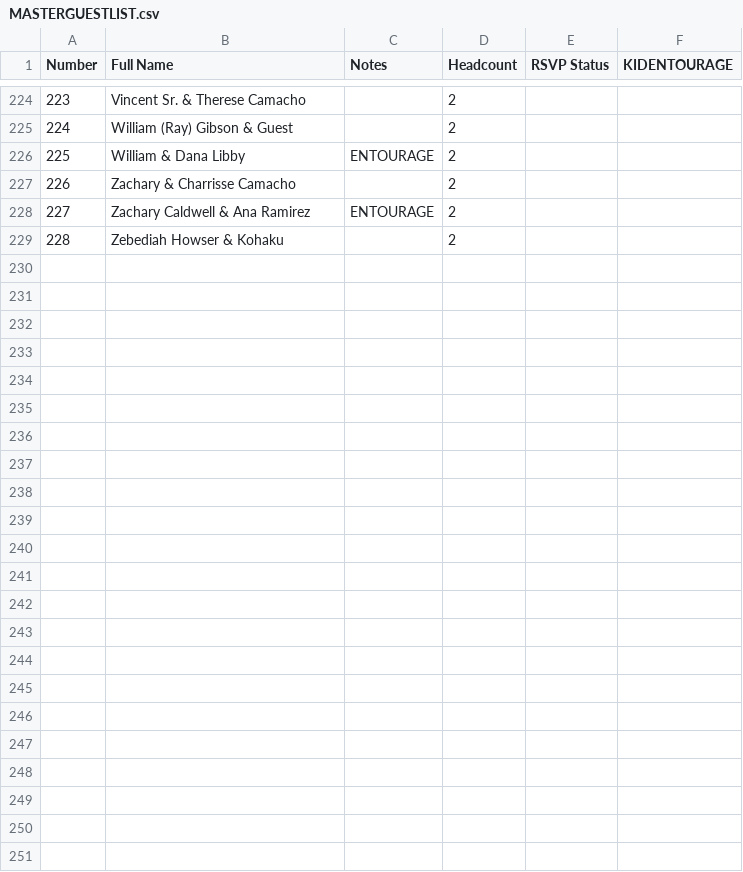
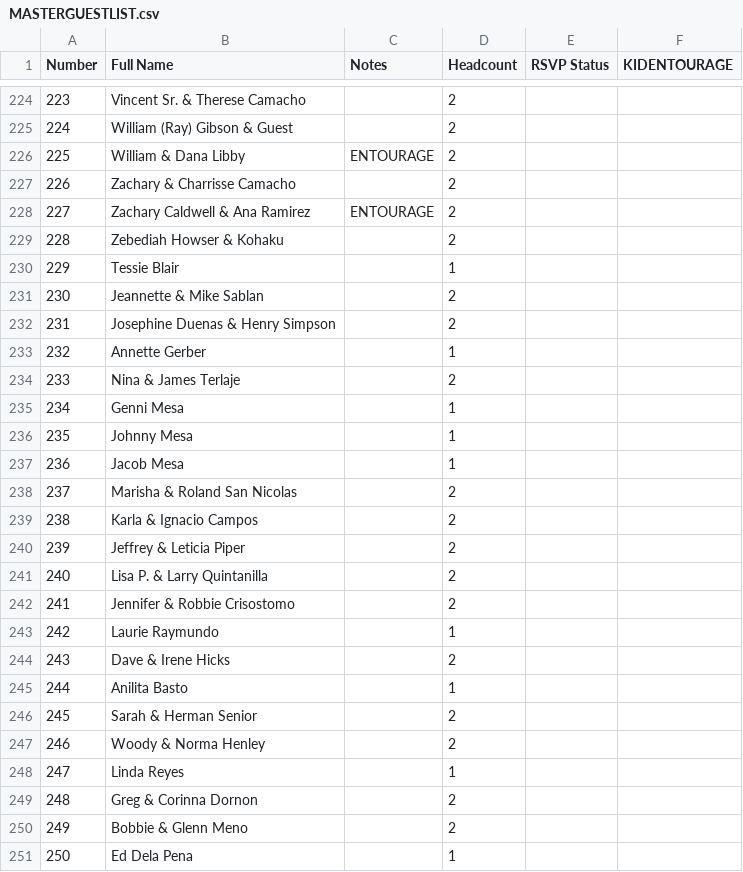
Before and after one commit to SHISLER671/WeddingWebsite, a CSV file: MASTERGUESTLIST.csv, drawn as a sheet; only a part is shown, gaps mark what is left out; the diff names each change by its address in the sheet, - before the commit and + after, or states it on an @@ line.

Commit message:
Organize guest lists: standardize names, create OFFislandGside, add GroomMomAdditional to MASTER, fix list relationships

```diff
--- a/MASTERGUESTLIST.csv
+++ b/MASTERGUESTLIST.csv
+row 230: 229 | Tessie Blair |  | 1
+row 231: 230 | Jeannette & Mike Sablan |  | 2
+row 232: 231 | Josephine Duenas & Henry Simpson |  | 2
+row 233: 232 | Annette Gerber |  | 1
+row 234: 233 | Nina & James Terlaje |  | 2
+row 235: 234 | Genni Mesa |  | 1
+row 236: 235 | Johnny Mesa |  | 1
+row 237: 236 | Jacob Mesa |  | 1
+row 238: 237 | Marisha & Roland San Nicolas |  | 2
+row 239: 238 | Karla & Ignacio Campos |  | 2
+row 240: 239 | Jeffrey & Leticia Piper |  | 2
+row 241: 240 | Lisa P. & Larry Quintanilla |  | 2
+row 242: 241 | Jennifer & Robbie Crisostomo |  | 2
+row 243: 242 | Laurie Raymundo |  | 1
+row 244: 243 | Dave & Irene Hicks |  | 2
+row 245: 244 | Anilita Basto |  | 1
+row 246: 245 | Sarah & Herman Senior |  | 2
+row 247: 246 | Woody & Norma Henley |  | 2
+row 248: 247 | Linda Reyes |  | 1
+row 249: 248 | Greg & Corinna Dornon |  | 2
+row 250: 249 | Bobbie & Glenn Meno |  | 2
+row 251: 250 | Ed Dela Pena |  | 1
```
Also changed, not shown: FINALlist.csv, FinalBride.csv, 7 other files.
